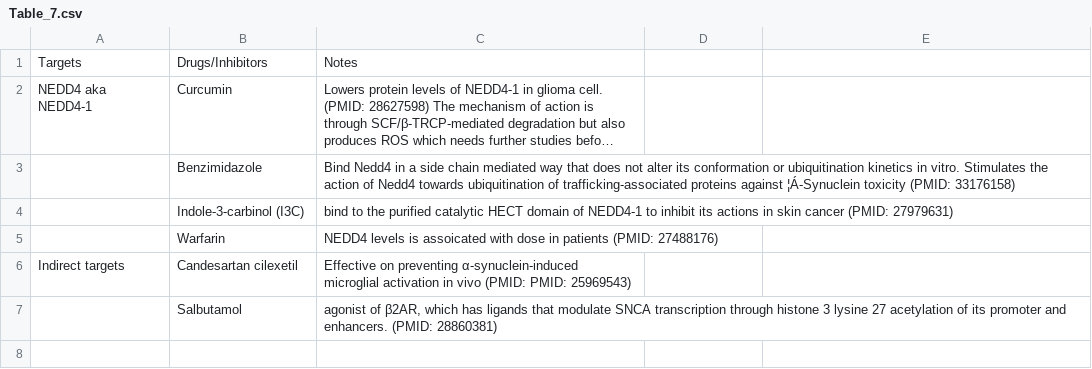
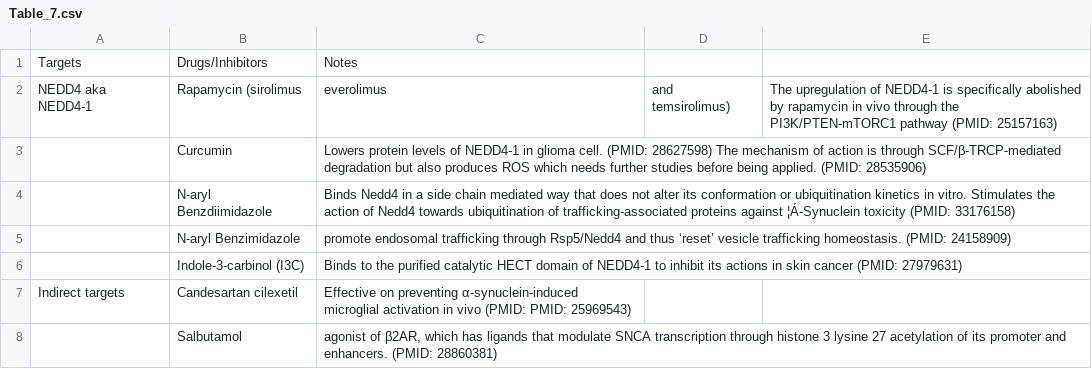
Before and after one commit to dantingz/XDP_hackathon, a CSV file: Table_7.csv, drawn as a sheet; long unchanged cells end in …; removed rows and columns are numbered as before the commit, all else as after; the diff names each change by its address in the sheet, - before the commit and + after, or states it on an @@ line.

Commit message:
Update Table_7.csv

```diff
--- a/Table_7.csv
+++ b/Table_7.csv
+row 2: NEDD4 aka NEDD4-1 | Rapamycin (sirolimus | everolimus | and temsirolimus) | The upregulation of NEDD4-1 is specifically abolished by rapamycin in vivo through the PI3K/PTEN-mTORC1 pathway (PMID: 25157163)
-A3: NEDD4 aka NEDD4-1
+A3: (empty)
-B4: Benzimidazole
+B4: N-aryl Benzdiimidazole
-C4: Bind Nedd4 in…
+C4: Binds Nedd4 in…
+row 5:  | N-aryl Benzimidazole | promote endosomal trafficking through Rsp5/Nedd4 and thus ‘reset’ vesicle trafficking homeostasis. (PMID: 24158909)
-C6: bind to the…
+C6: Binds to the…
-row 5:  | Warfarin | NEDD4 levels is assoicated with dose in patients (PMID: 27488176)
```
